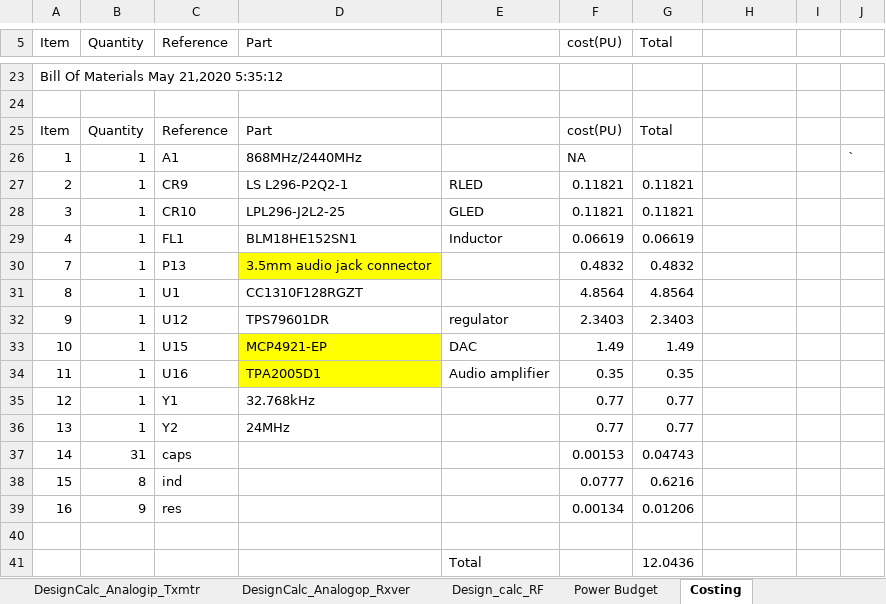
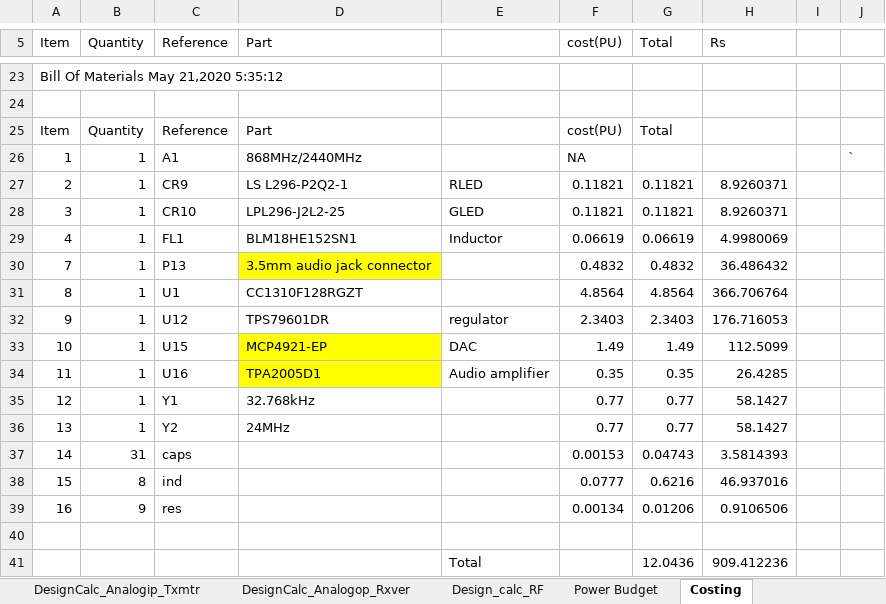
Before and after one commit to anilgarg/Audio-Transmission-and-Reception-over-RF, an Excel workbook: DesignCalc/Design.xlsx, sheet Costing, drawn as a sheet; only a part is shown, gaps mark what is left out; values as stored, in another font and other column widths than the file's, no borders; the diff covers the shown part only; the diff names each change by its address in the sheet, - before the commit and + after, or states it on an @@ line.

```diff
--- a/DesignCalc/Design.xlsx (sheet Costing)
+++ b/DesignCalc/Design.xlsx (sheet Costing)
-H5: (empty)
+H5: Rs
-H27:H28 (Rs): (empty)
+H27:H28 (Rs): 8.9260371
-H29 (Rs): (empty)
+H29 (Rs): 4.9980069
-H30 (Rs): (empty)
+H30 (Rs): 36.486432
-H31 (Rs): (empty)
+H31 (Rs): 366.706764
-H32 (Rs): (empty)
+H32 (Rs): 176.716053
-H33 (Rs): (empty)
+H33 (Rs): 112.5099
-H34 (Rs): (empty)
+H34 (Rs): 26.4285
-H35:H36 (Rs): (empty)
+H35:H36 (Rs): 58.1427
-H37 (Rs): (empty)
+H37 (Rs): 3.5814393
-H38 (Rs): (empty)
+H38 (Rs): 46.937016
-H39 (Rs): (empty)
+H39 (Rs): 0.9106506
-H41 (Rs): (empty)
+H41 (Rs): 909.412236
```
Also changed, not shown: 15 edited cells elsewhere in this sheet, sheet Power Budget, 3 other files.
